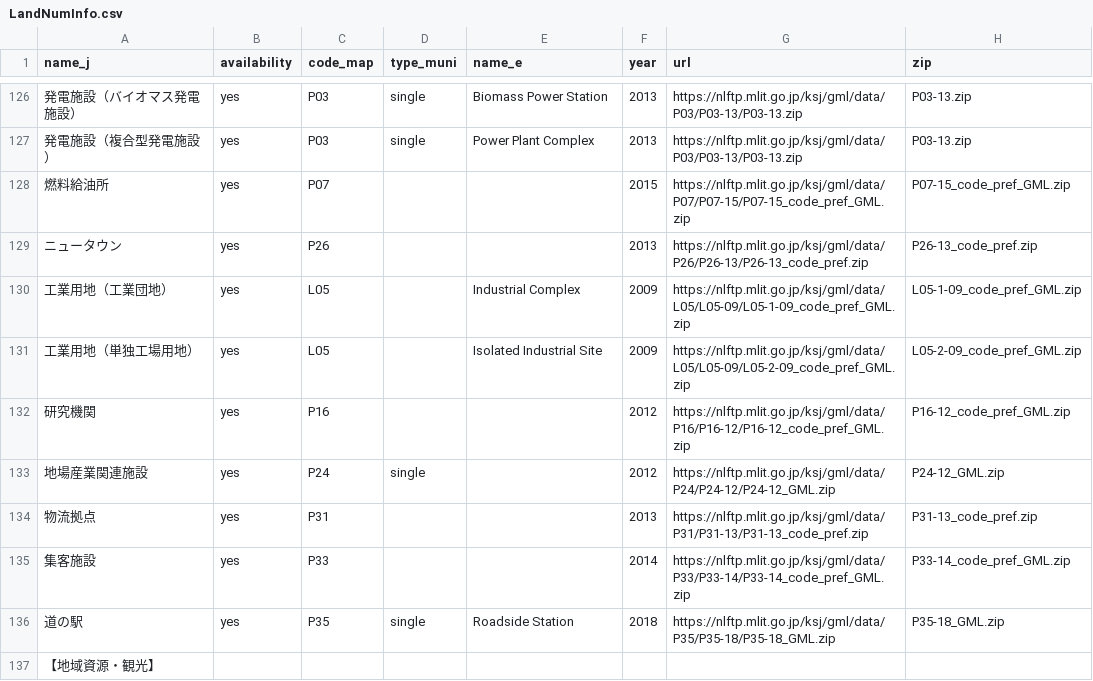
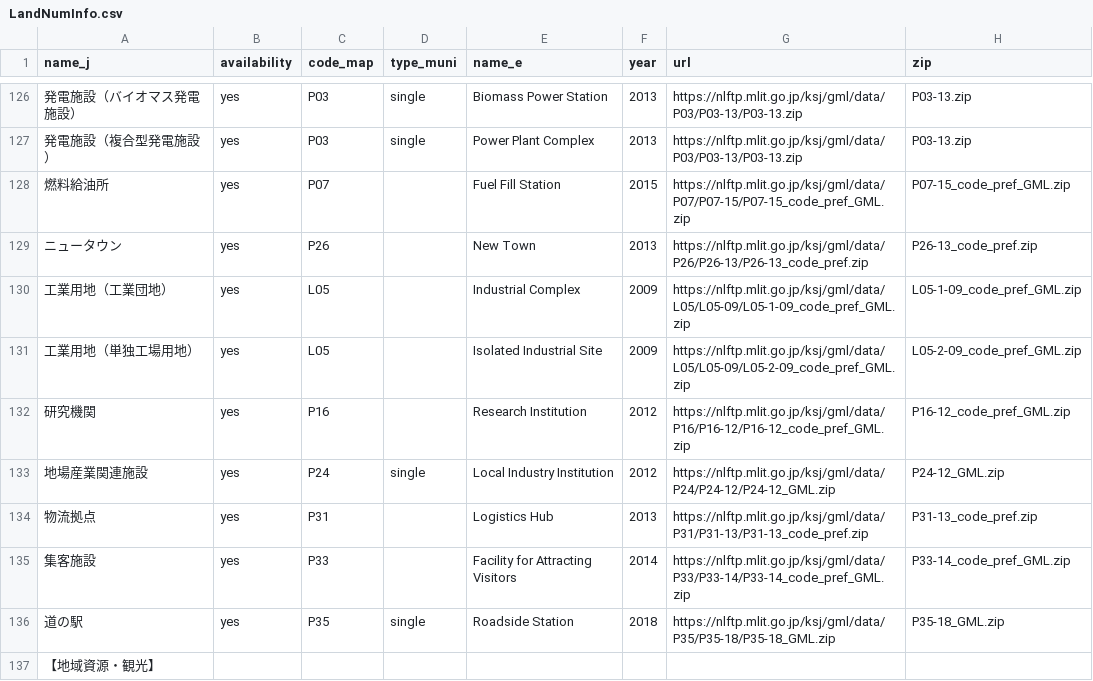
Before and after one commit to babayoshihiko/jpdata, a CSV file: csv/LandNumInfo.csv, drawn as a sheet; only a part is shown, gaps mark what is left out; the diff covers the shown part only; the diff names each change by its address in the sheet, - before the commit and + after, or states it on an @@ line.

Commit message:
More to LandNumInfo

```diff
--- a/csv/LandNumInfo.csv
+++ b/csv/LandNumInfo.csv
-E128 (name_e): (empty)
+E128 (name_e): Fuel Fill Station
-E129 (name_e): (empty)
+E129 (name_e): New Town
-E132 (name_e): (empty)
+E132 (name_e): Research Institution
-E133 (name_e): (empty)
+E133 (name_e): Local Industry Institution
-E134 (name_e): (empty)
+E134 (name_e): Logistics Hub
-E135 (name_e): (empty)
+E135 (name_e): Facility for Attracting Visitors
```
Also changed, not shown: 32 edited cells elsewhere in this file, 1 other file.
